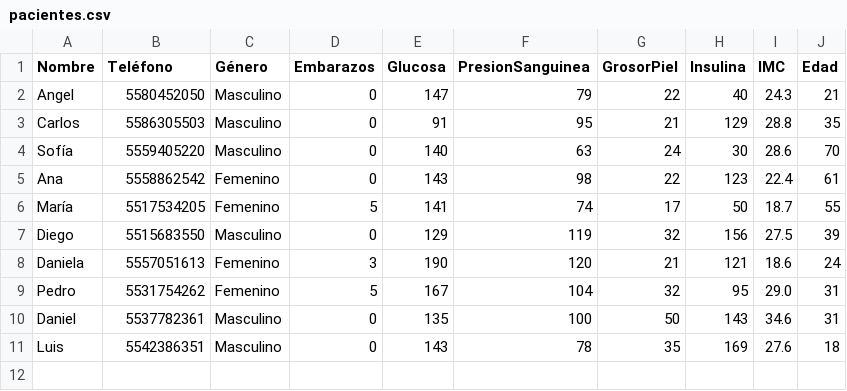
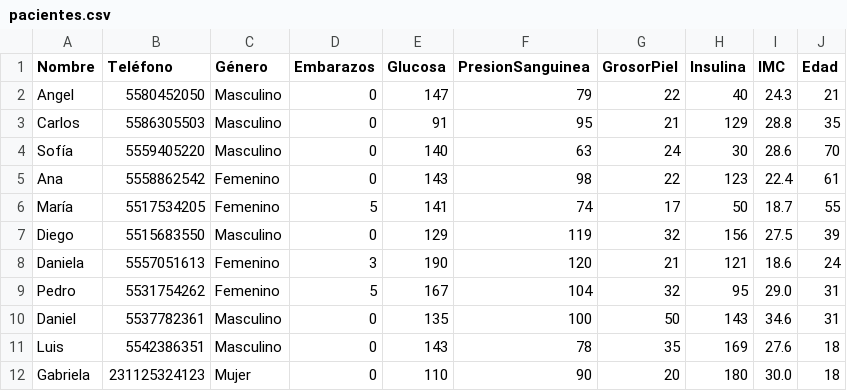
Before and after one commit to jarsmp37/progavan, a CSV file: GUI_tkinter/datascience/pacientes.csv, drawn as a sheet; the diff names each change by its address in the sheet, - before the commit and + after, or states it on an @@ line.

```diff
--- a/GUI_tkinter/datascience/pacientes.csv
+++ b/GUI_tkinter/datascience/pacientes.csv
+row 12: Gabriela | 231125324123 | Mujer | 0 | 110 | 90 | 20 | 180 | 30.0 | 18
```
Also changed, not shown: 4 other files.
